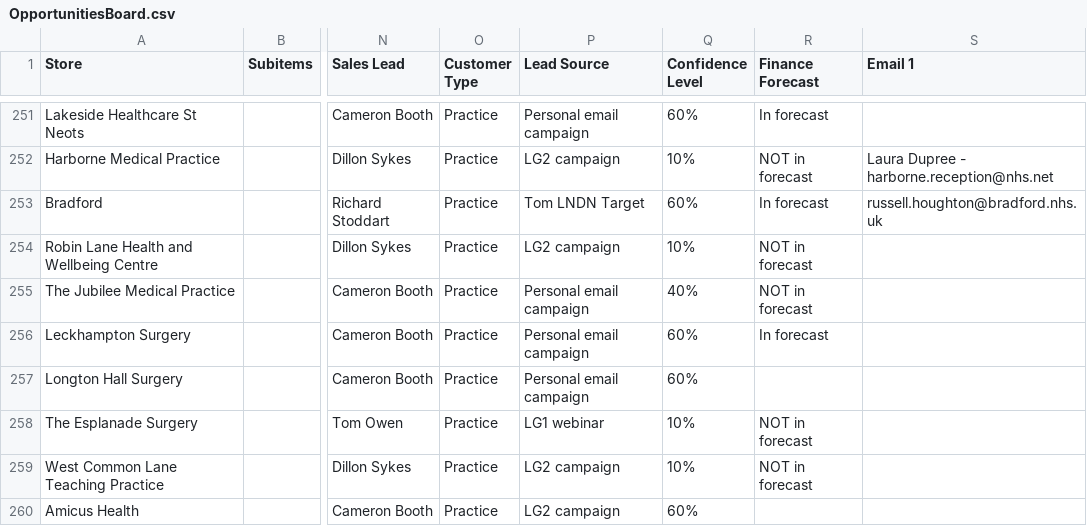
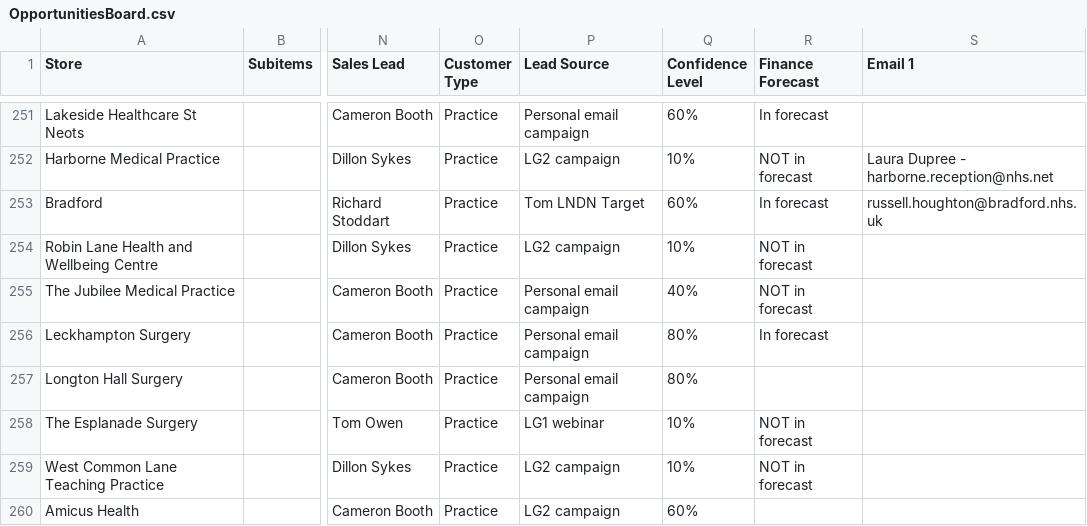
Before and after one commit to JCRedmoorHealth/vercel-mcp-python, a CSV file: Boards data/OpportunitiesBoard.csv, drawn as a sheet; only a part is shown, gaps mark what is left out; the diff covers the shown part only; the diff names each change by its address in the sheet, - before the commit and + after, or states it on an @@ line.

```diff
--- a/Boards data/OpportunitiesBoard.csv
+++ b/Boards data/OpportunitiesBoard.csv
-Q256:Q257 (Confidence Level): 60%
+Q256:Q257 (Confidence Level): 80%
```
Also changed, not shown: 4 added rows, 1 removed row and 17 edited cells elsewhere in this file, Boards data/InvoicesAndCollections.csv, Boards data/SMMSMasterList.csv.
